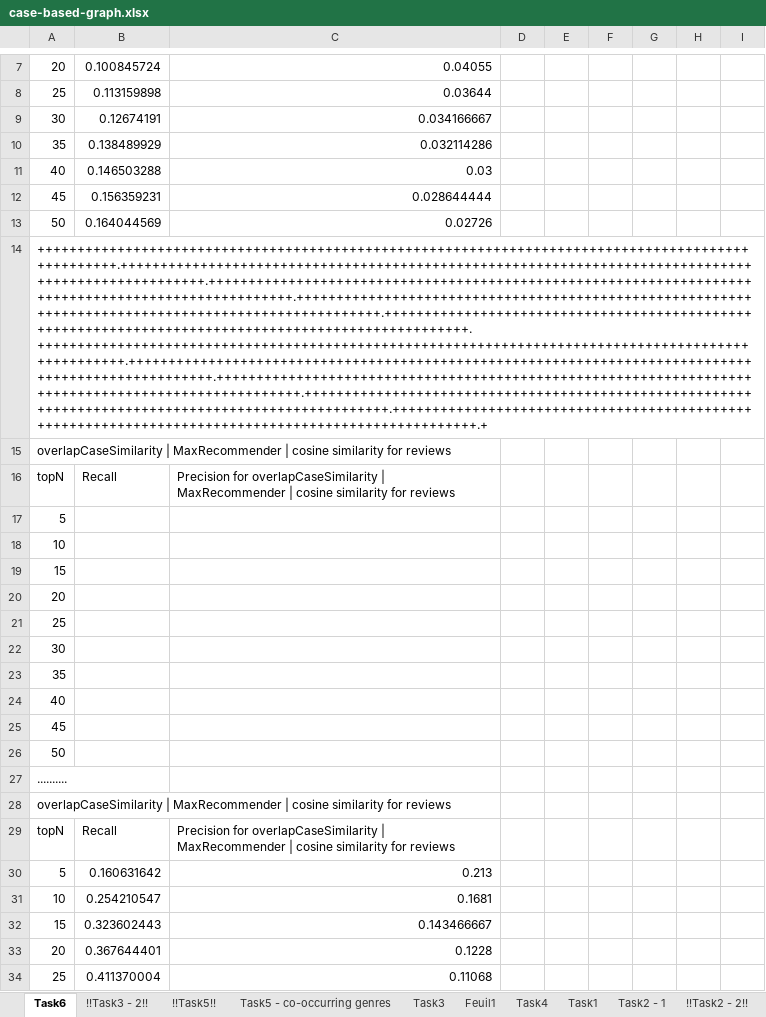
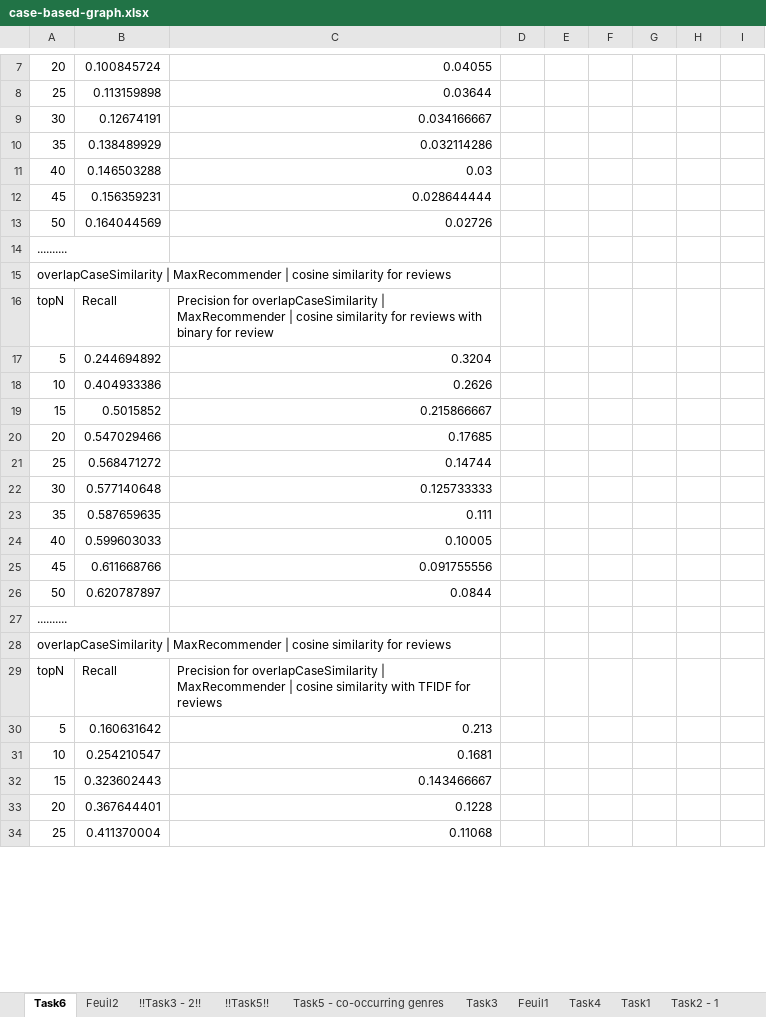
Before and after one commit to remipichon/recommender_system, an Excel workbook: case-based/readme/case-based-graph.xlsx, sheet Task6, drawn as a sheet; only a part is shown, gaps mark what is left out; values as stored, in another font and other column widths than the file's, no borders; charts and pictures not drawn; removed rows and columns are numbered as before the commit, all else as after; the diff covers the shown part only; the diff names each change by its address in the sheet, - before the commit and + after, or states it on an @@ line.

```diff
--- a/case-based/readme/case-based-graph.xlsx (sheet Task6)
+++ b/case-based/readme/case-based-graph.xlsx (sheet Task6)
+sheet tab: Feuil2
-row 14: +++++++++++++++++++++++++++++++++++++++++++++++++++++++++++++++++++++++++++++++++++++++++++++++++++.++++++++++++++++++++++++++++++++++++++++++++++++++++++++++++++++++++++++++++++++++++++++++++++++++++.++++++++++++++++++++++++++++++++++++++++++++++++++++++++++++++++++++++++++++++++++++++++++++++++++++.++++++++++++++++++++++++++++++++++++++++++++++++++++++++++++++++++++++++++++++++++++++++++++++++++++.++++++++++++++++++++++++++++++++++++++++++++++++++++++++++++++++++++++++++++++++++++++++++++++++++++.++++++++++++++++++++++++++++++++++++++++++++++++++++++++++++++++++++++++++++++++++++++++++++++++++++.++++++++++++++++++++++++++++++++++++++++++++++++++++++++++++++++++++++++++++++++++++++++++++++++++++.++++++++++++++++++++++++++++++++++++++++++++++++++++++++++++++++++++++++++++++++++++++++++++++++++++.++++++++++++++++++++++++++++++++++++++++++++++++++++++++++++++++++++++++++++++++++++++++++++++++++++.++++++++++++++++++++++++++++++++++++++++++++++++++++++++++++++++++++++++++++++++++++++++++++++++++++.+
-row 16: topN | Recall | Precision for overlapCaseSimilarity | MaxRecommender | cosine similarity for reviews
-row 17: 5
-row 18: 10
-row 19: 15
-row 20: 20
-row 21: 25
-row 22: 30
-row 23: 35
-row 24: 40
-row 25: 45
-row 26: 50
-C16: …for reviews
+C16: …for reviews with binary for review
+row 17: 5 | 0.244694892 | 0.3204
+row 18: 10 | 0.404933386 | 0.2626
+row 19: 15 | 0.5015852 | 0.215866667
+row 20: 20 | 0.547029466 | 0.17685
+row 21: 25 | 0.568471272 | 0.14744
+row 22: 30 | 0.577140648 | 0.125733333
+row 23: 35 | 0.587659635 | 0.111
+row 24: 40 | 0.599603033 | 0.10005
+row 25: 45 | 0.611668766 | 0.091755556
+row 26: 50 | 0.620787897 | 0.0844
+row 27: ..........
-row 15: overlapCaseSimilarity | MaxRecommender |…
+row 28: overlapCaseSimilarity | MaxRecommender |…
+row 29: topN | Recall | Precision for overlapCaseSimilarity | MaxRecommender | cosine similarity with TFIDF for reviews
```
Also changed, not shown: 24 edited cells elsewhere in this sheet, charts or pictures, 4 other files.
